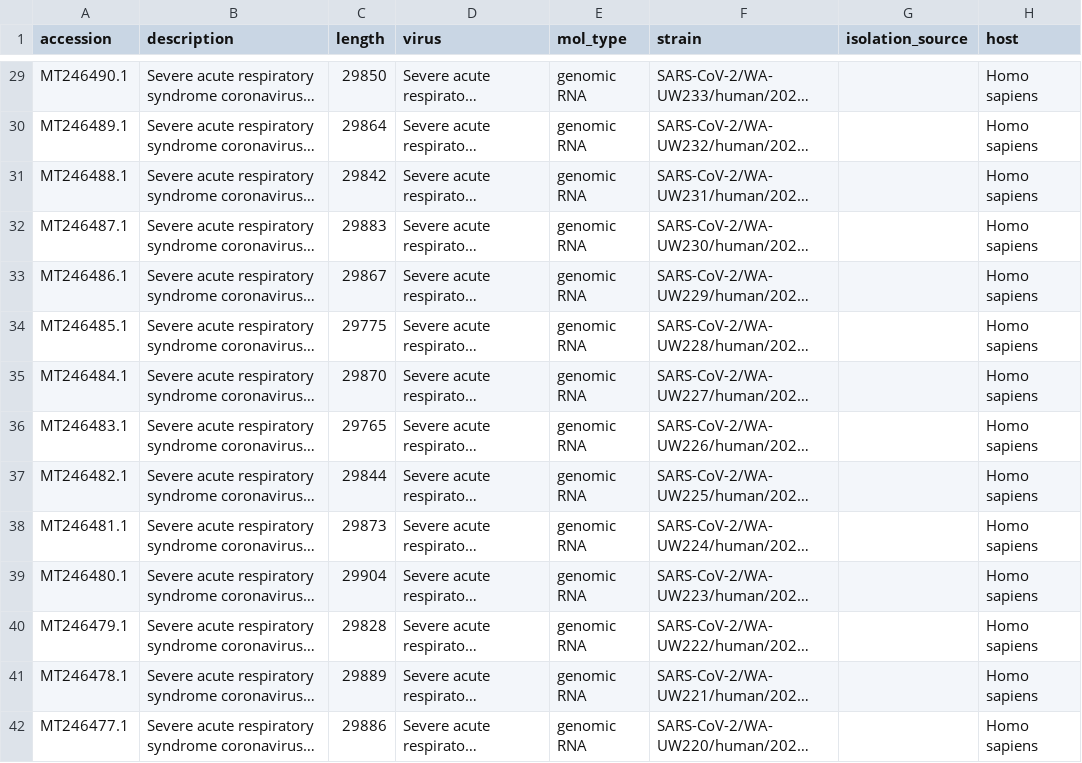
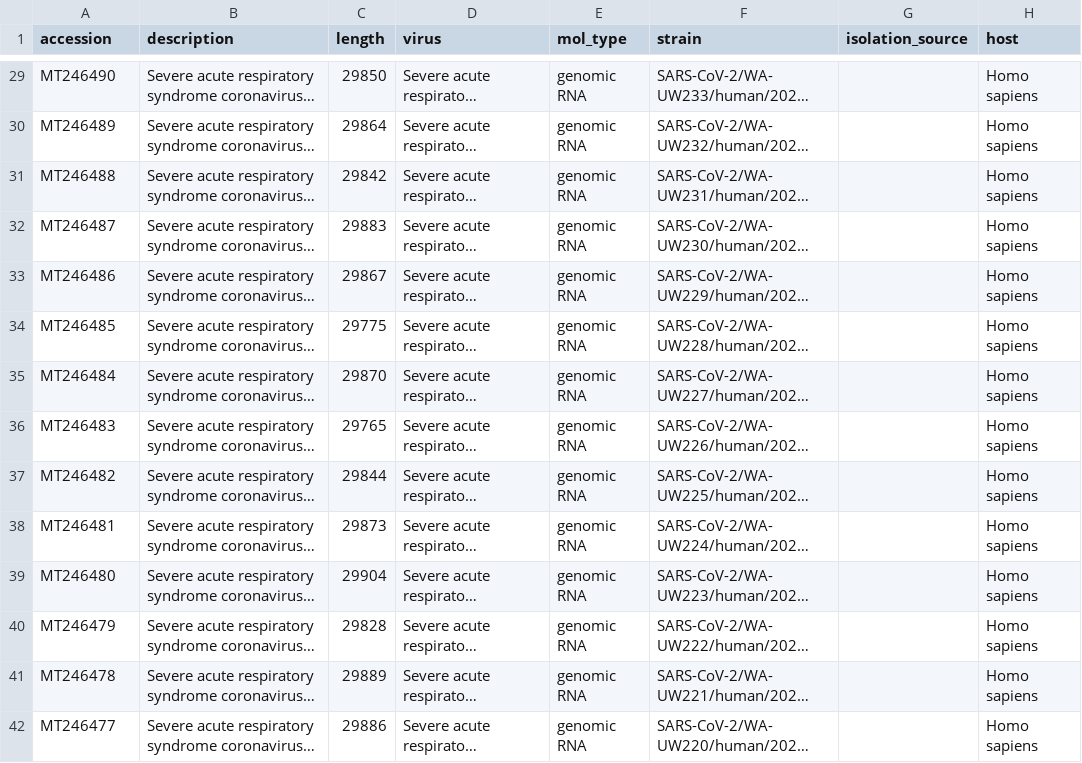
Before and after one commit to hivlab/sarscov2-epidemiology, a TSV file: data/metadata.tsv, drawn as a sheet; only a part is shown, gaps mark what is left out; long unchanged cells end in …; the diff covers the shown part only; the diff names each change by its address in the sheet, - before the commit and + after, or states it on an @@ line.

```diff
--- a/data/metadata.tsv
+++ b/data/metadata.tsv
-A29 (accession): MT246490.1
+A29 (accession): MT246490
-A30 (accession): MT246489.1
+A30 (accession): MT246489
-A31 (accession): MT246488.1
+A31 (accession): MT246488
-A32 (accession): MT246487.1
+A32 (accession): MT246487
-A33 (accession): MT246486.1
+A33 (accession): MT246486
-A34 (accession): MT246485.1
+A34 (accession): MT246485
-A35 (accession): MT246484.1
+A35 (accession): MT246484
-A36 (accession): MT246483.1
+A36 (accession): MT246483
-A37 (accession): MT246482.1
+A37 (accession): MT246482
-A38 (accession): MT246481.1
+A38 (accession): MT246481
-A39 (accession): MT246480.1
+A39 (accession): MT246480
-A40 (accession): MT246479.1
+A40 (accession): MT246479
-A41 (accession): MT246478.1
+A41 (accession): MT246478
-A42 (accession): MT246477.1
+A42 (accession): MT246477
```
Also changed, not shown: 175 edited cells elsewhere in this file, 6 other files.
